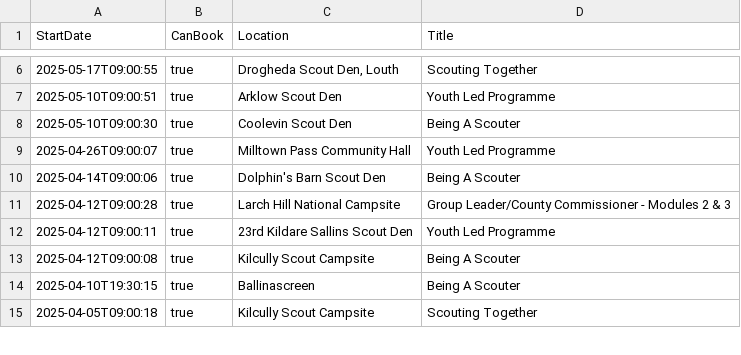
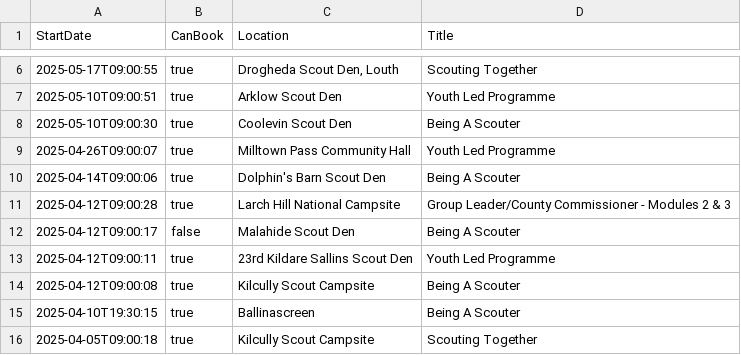
Before and after one commit to markmc/scouts-ie-training-schedule, a CSV file: next-training.csv, drawn as a sheet; only a part is shown, gaps mark what is left out; the diff names each change by its address in the sheet, - before the commit and + after, or states it on an @@ line.

```diff
--- a/next-training.csv
+++ b/next-training.csv
+row 12: 2025-04-12T09:00:17 | false | Malahide Scout Den | Being A Scouter
```
Also changed, not shown: 1 other file.
